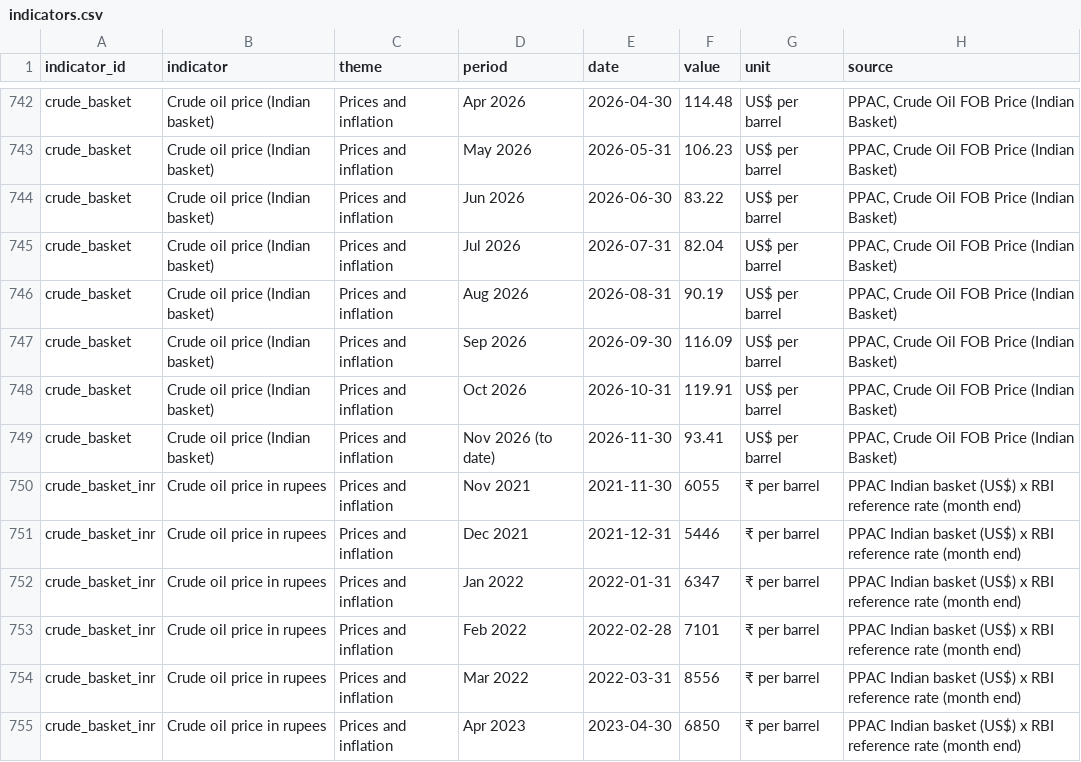
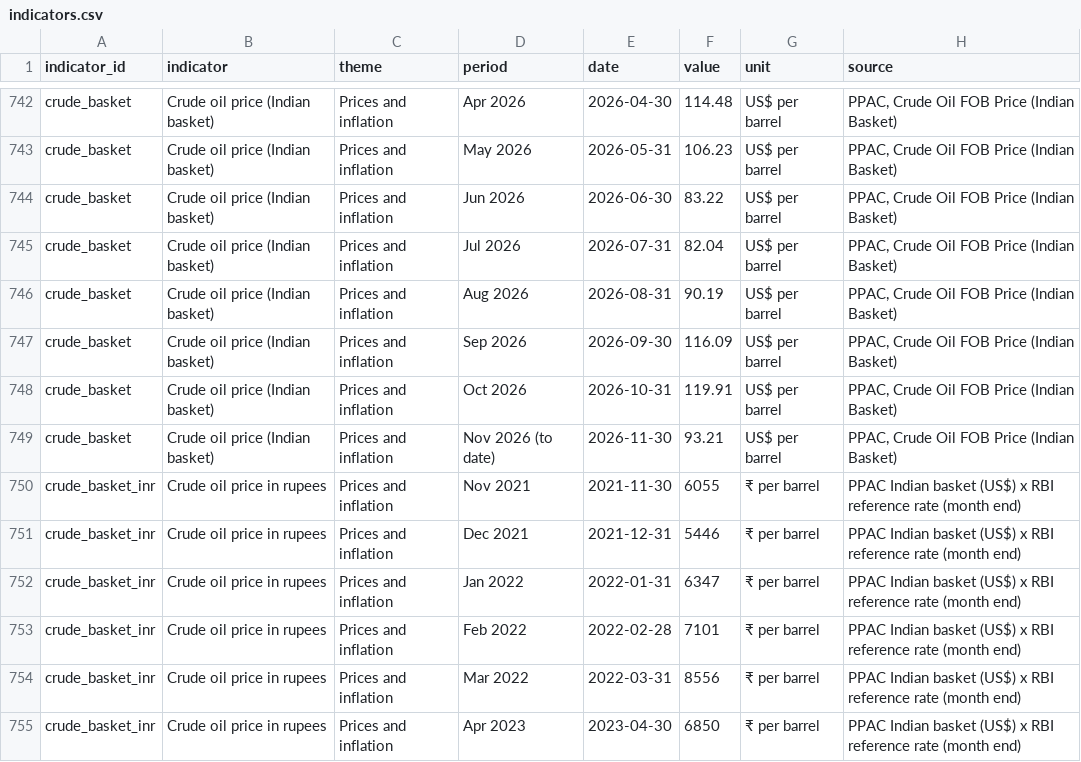
Before and after one commit to pulkitwork2901-creator/Pulkit-Tyagi-NITI-Aayog, a CSV file: public/data/indicators.csv, drawn as a sheet; only a part is shown, gaps mark what is left out.

Commit message:
Refresh indicators 2026-11-26

```diff
--- a/public/data/indicators.csv
+++ b/public/data/indicators.csv
@@ -748,3 +748,3 @@ crude_basket,Crude oil price (Indian basket),Prices and inflation,Sep 2026,2026-
 crude_basket,Crude oil price (Indian basket),Prices and inflation,Oct 2026,2026-10-31,119.91,US$ per barrel,"PPAC, Crude Oil FOB Price (Indian Basket)"
-crude_basket,Crude oil price (Indian basket),Prices and inflation,Nov 2026 (to date),2026-11-30,93.41,US$ per barrel,"PPAC, Crude Oil FOB Price (Indian Basket)"
+crude_basket,Crude oil price (Indian basket),Prices and inflation,Nov 2026 (to date),2026-11-30,93.21,US$ per barrel,"PPAC, Crude Oil FOB Price (Indian Basket)"
 crude_basket_inr,Crude oil price in rupees,Prices and inflation,Nov 2021,2021-11-30,6055,₹ per barrel,PPAC Indian basket (US$) x RBI reference rate (month end)
```
Also changed, not shown: data/reform/njdg-snapshots.csv, 10 other files.
